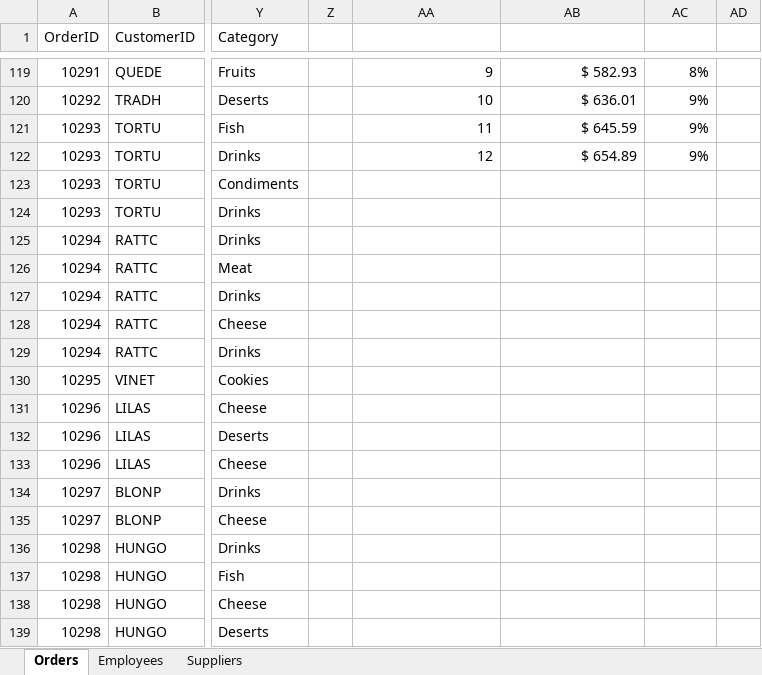
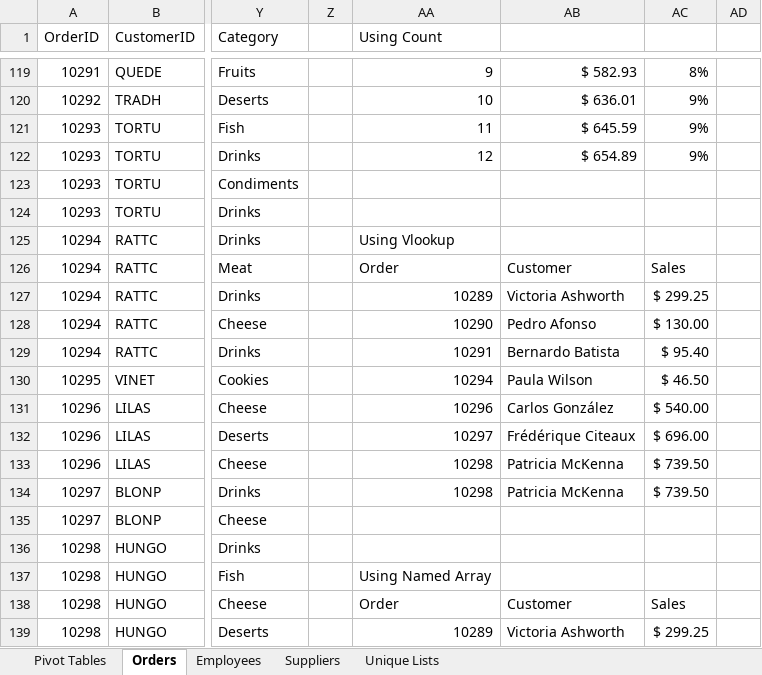
Before and after one commit to salano/Excel-Data-Analysis, an Excel workbook: Analysis_data.xlsx, sheet Orders, drawn as a sheet; only a part is shown, gaps mark what is left out; values as stored, in another font and other column widths than the file's, no cell formats; table styles not drawn; the diff covers the shown part only; the diff names each change by its address in the sheet, - before the commit and + after, or states it on an @@ line.

Commit message:
Add Vlookup and Pivot

```diff
--- a/Analysis_data.xlsx (sheet Orders)
+++ b/Analysis_data.xlsx (sheet Orders)
+sheet tab: Pivot Tables
+sheet tab: Unique Lists
-AA1: (empty)
+AA1: Using Count
-AA125 (Using Count): (empty)
+AA125 (Using Count): Using Vlookup
-AA126 (Using Count): (empty)
+AA126 (Using Count): Order
-AB126: (empty)
+AB126: Customer
-AC126: (empty)
+AC126: Sales
-AA127 (Using Count): (empty)
+AA127 (Using Count): 10289
-AB127: (empty)
+AB127: Victoria Ashworth
-AC127: (empty)
+AC127: $ 299.25
-AA128 (Using Count): (empty)
+AA128 (Using Count): 10290
-AB128: (empty)
+AB128: Pedro Afonso
-AC128: (empty)
+AC128: $ 130.00
-AA129 (Using Count): (empty)
+AA129 (Using Count): 10291
-AB129: (empty)
+AB129: Bernardo Batista
-AC129: (empty)
+AC129: $ 95.40
-AA130 (Using Count): (empty)
+AA130 (Using Count): 10294
-AB130: (empty)
+AB130: Paula Wilson
-AC130: (empty)
+AC130: $ 46.50
-AA131 (Using Count): (empty)
+AA131 (Using Count): 10296
-AB131: (empty)
+AB131: Carlos González
-AC131: (empty)
+AC131: $ 540.00
-AA132 (Using Count): (empty)
+AA132 (Using Count): 10297
-AB132: (empty)
+AB132: Frédérique Citeaux
-AC132: (empty)
+AC132: $ 696.00
-AA133:AA134 (Using Count): (empty)
+AA133:AA134 (Using Count): 10298
-AB133:AB134: (empty)
+AB133:AB134: Patricia McKenna
-AC133:AC134: (empty)
+AC133:AC134: $ 739.50
-AA137 (Using Count): (empty)
+AA137 (Using Count): Using Named Array
-AA138 (Using Count): (empty)
+AA138 (Using Count): Order
-AB138: (empty)
+AB138: Customer
-AC138: (empty)
+AC138: Sales
-AA139 (Using Count): (empty)
+AA139 (Using Count): 10289
-AB139: (empty)
+AB139: Victoria Ashworth
-AC139: (empty)
+AC139: $ 299.25
```
Also changed, not shown: 30 edited cells elsewhere in this sheet, cell formats, charts or pictures.
